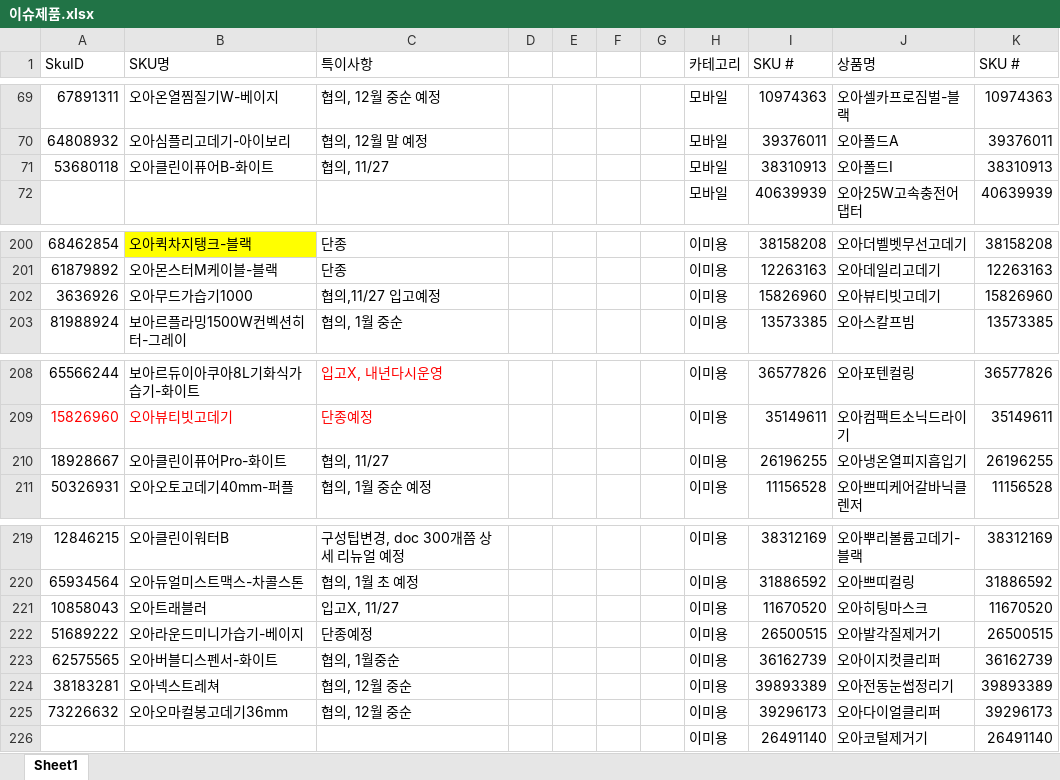
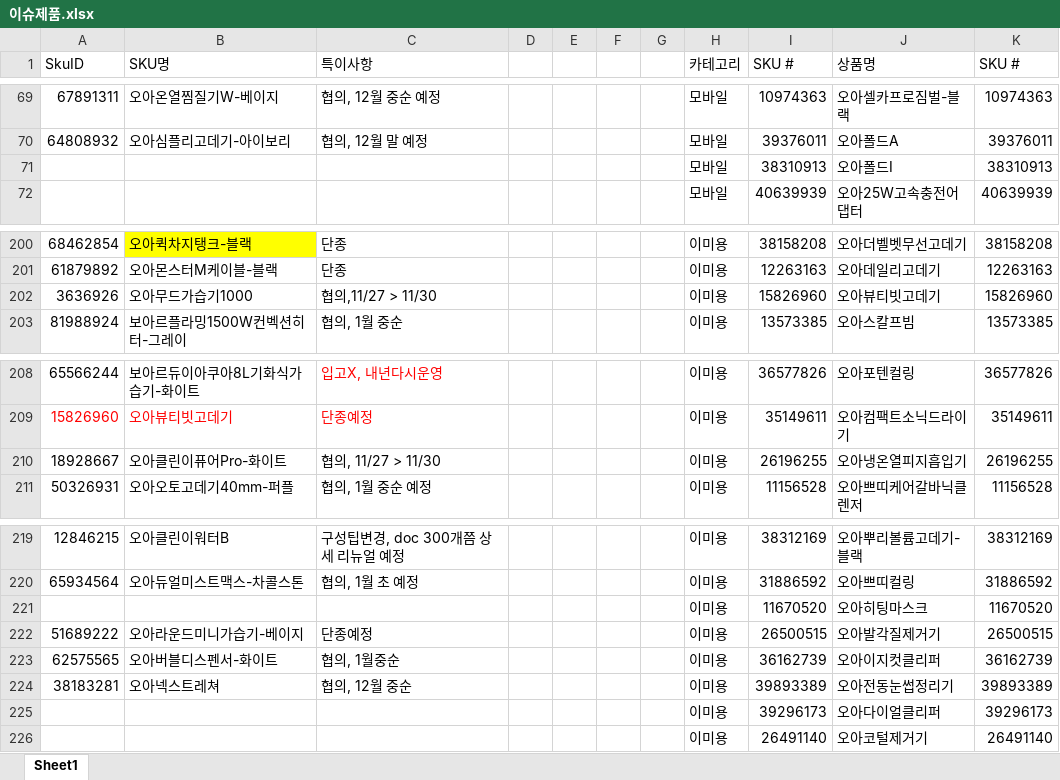
Before and after one commit to tolmjj10/coupang-po, an Excel workbook: data/이슈제품.xlsx, sheet Sheet1, drawn as a sheet; only a part is shown, gaps mark what is left out; values as stored, in another font and other column widths than the file's, no borders; conditional formats not drawn; the diff names each change by its address in the sheet, - before the commit and + after, or states it on an @@ line.

Commit message:
Add files via upload

```diff
--- a/data/이슈제품.xlsx (sheet Sheet1)
+++ b/data/이슈제품.xlsx (sheet Sheet1)
-A71 (SkuID): 53680118
+A71 (SkuID): (empty)
-B71 (SKU명): 오아클린이퓨어B-화이트
+B71 (SKU명): (empty)
-C71 (특이사항): 협의, 11/27
+C71 (특이사항): (empty)
-C202 (특이사항): 협의,11/27 입고예정
+C202 (특이사항): 협의,11/27 > 11/30
-C210 (특이사항): 협의, 11/27
+C210 (특이사항): 협의, 11/27 > 11/30
-A221 (SkuID): 10858043
+A221 (SkuID): (empty)
-B221 (SKU명): 오아트래블러
+B221 (SKU명): (empty)
-C221 (특이사항): 입고X, 11/27
+C221 (특이사항): (empty)
-A225 (SkuID): 73226632
+A225 (SkuID): (empty)
-B225 (SKU명): 오아오마컬봉고데기36mm
+B225 (SKU명): (empty)
-C225 (특이사항): 협의, 12월 중순
+C225 (특이사항): (empty)
```
